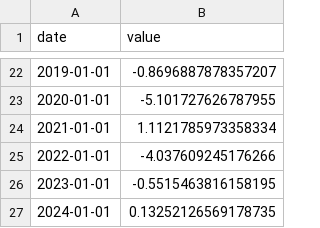
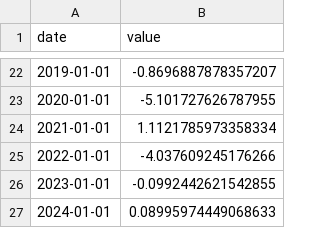
Before and after one commit to ParthG60/ai-economic-indicators-uk, a CSV file: data/takeoff/electricity_consumption_growth.csv, drawn as a sheet; only a part is shown, gaps mark what is left out.

```diff
--- a/data/takeoff/electricity_consumption_growth.csv
+++ b/data/takeoff/electricity_consumption_growth.csv
@@ -25,3 +25,3 @@ date,value
 2022-01-01,-4.037609245176266
-2023-01-01,-0.5515463816158195
-2024-01-01,0.13252126569178735
+2023-01-01,-0.0992442621542855
+2024-01-01,0.08995974449068633
```
Also changed, not shown: data/takeoff/infocomm_investment_share.csv, data/takeoff/ipp_investment_share.csv, 5 other files.
